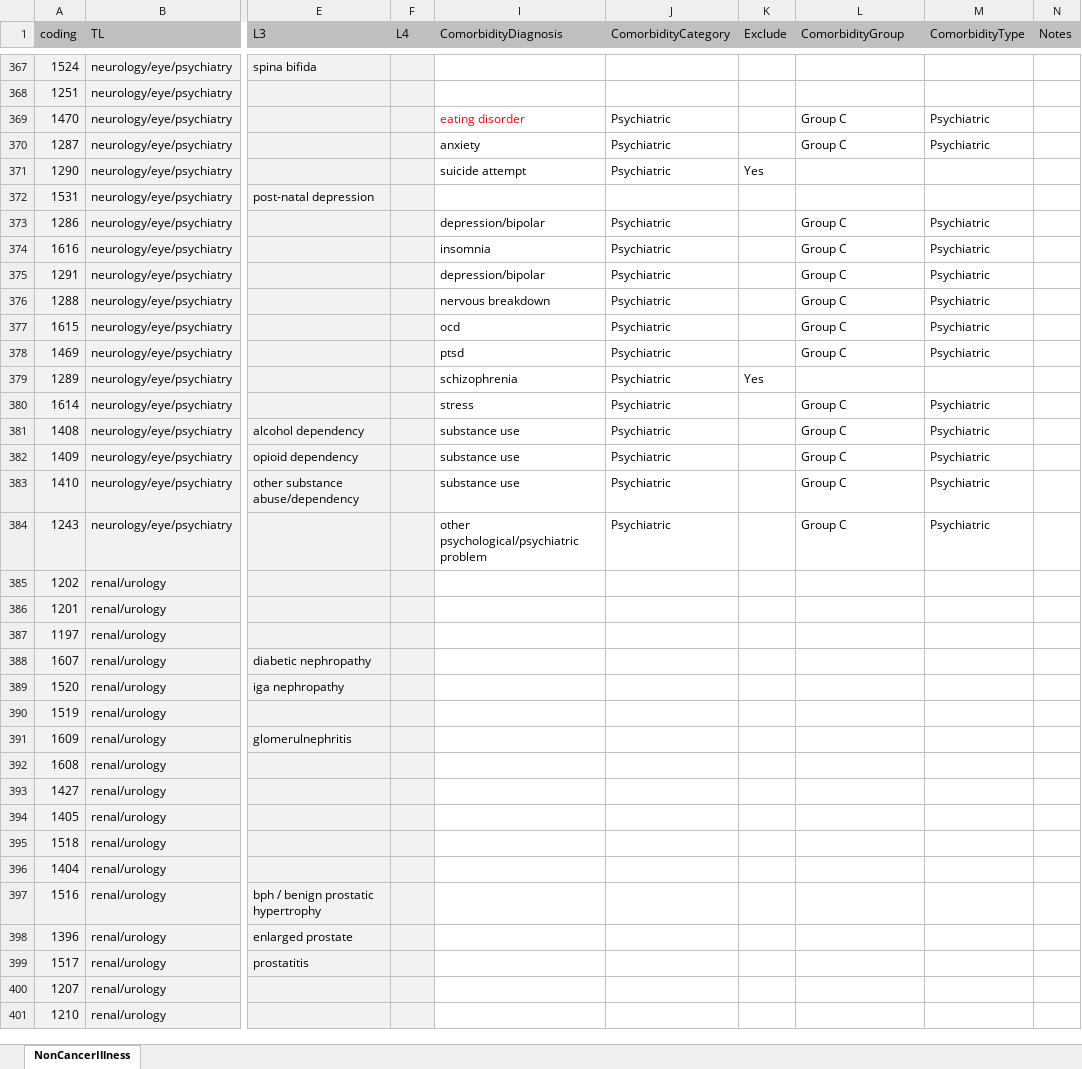
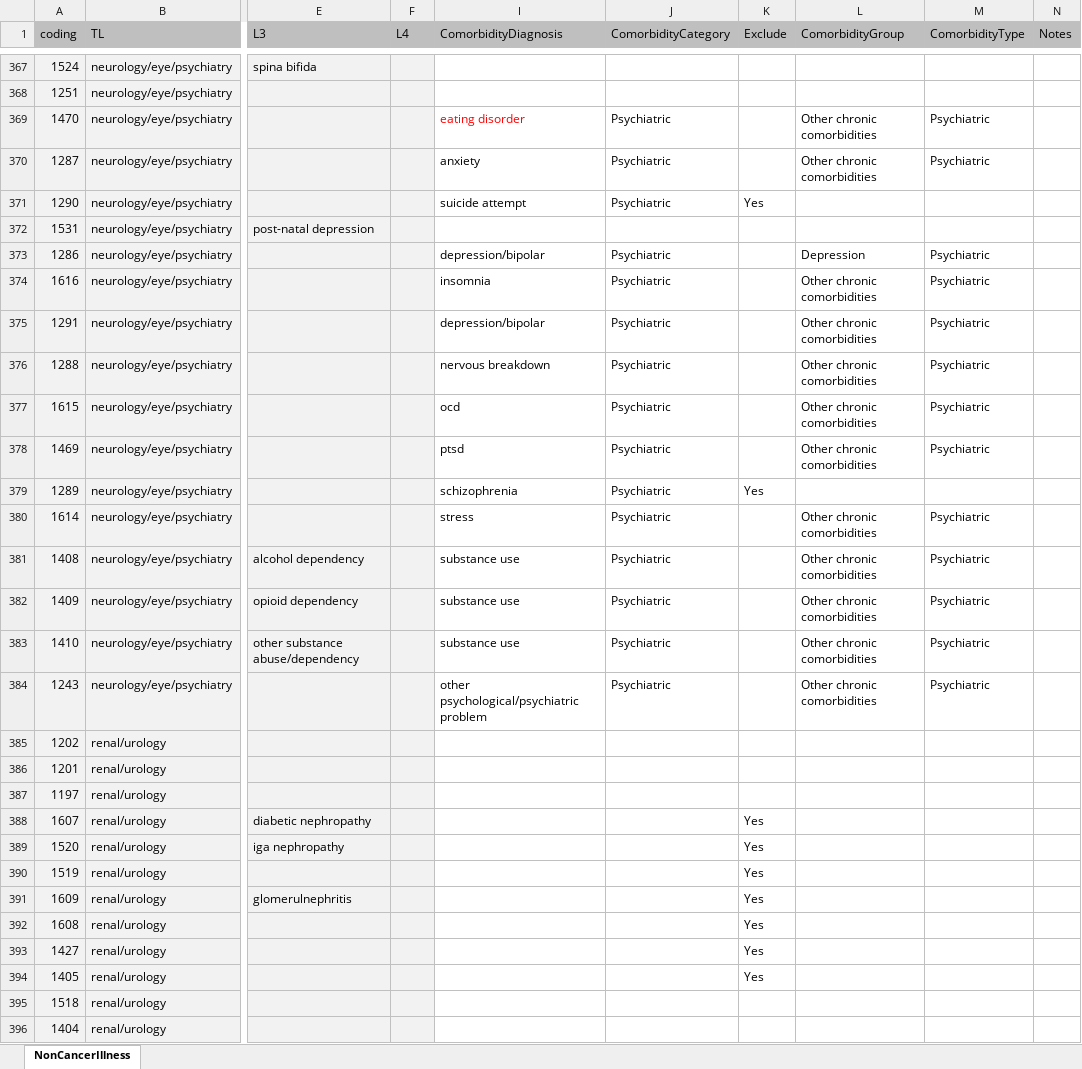
Before and after one commit to 2cjenn/test, an Excel workbook: Data Management/R_Dataframes_TLA/38358/Organised/Hypertension/Neo/UKBHtn_NonCancerIllness_Mapping.xlsx, sheet NonCancerIllness, drawn as a sheet; only a part is shown, gaps mark what is left out; the shorter side is filled out with more unchanged rows; values as stored, in another font and other column widths than the file's, no borders; conditional formats not drawn; the diff covers the shown part only; the diff names each change by its address in the sheet, - before the commit and + after, or states it on an @@ line.

```diff
--- a/Data Management/R_Dataframes_TLA/38358/Organised/Hypertension/Neo/UKBHtn_NonCancerIllness_Mapping.xlsx (sheet NonCancerIllness)
+++ b/Data Management/R_Dataframes_TLA/38358/Organised/Hypertension/Neo/UKBHtn_NonCancerIllness_Mapping.xlsx (sheet NonCancerIllness)
-L369:L370 (ComorbidityGroup): Group C
+L369:L370 (ComorbidityGroup): Other chronic comorbidities
-L373 (ComorbidityGroup): Group C
+L373 (ComorbidityGroup): Depression
-L374:L378 (ComorbidityGroup): Group C
+L374:L378 (ComorbidityGroup): Other chronic comorbidities
-L380:L384 (ComorbidityGroup): Group C
+L380:L384 (ComorbidityGroup): Other chronic comorbidities
-K388:K394 (Exclude): (empty)
+K388:K394 (Exclude): Yes
```
Also changed, not shown: 82 edited cells and cell formats elsewhere in this sheet, 18 other files.
